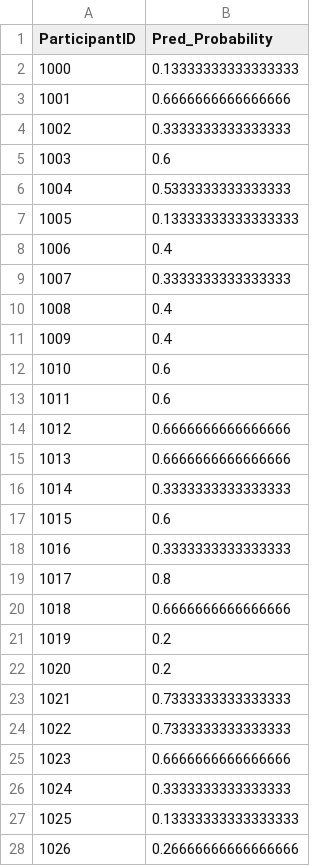
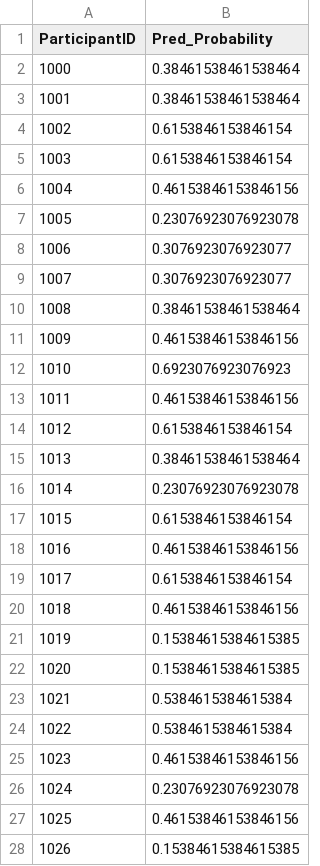
Before and after one commit to gmccannon/AML-MI-Data, a CSV file: kNN_pred_new_data.csv, drawn as a sheet; only a part is shown; the diff covers the shown part only.

```diff
--- a/kNN_pred_new_data.csv
+++ b/kNN_pred_new_data.csv
@@ -1,28 +1,28 @@
 ParticipantID,Pred_Probability
-1000,0.13333333333333333
-1001,0.6666666666666666
-1002,0.3333333333333333
-1003,0.6
-1004,0.5333333333333333
-1005,0.13333333333333333
-1006,0.4
-1007,0.3333333333333333
-1008,0.4
-1009,0.4
-1010,0.6
-1011,0.6
-1012,0.6666666666666666
-1013,0.6666666666666666
-1014,0.3333333333333333
-1015,0.6
-1016,0.3333333333333333
-1017,0.8
-1018,0.6666666666666666
-1019,0.2
-1020,0.2
-1021,0.7333333333333333
-1022,0.7333333333333333
-1023,0.6666666666666666
-1024,0.3333333333333333
-1025,0.13333333333333333
-1026,0.26666666666666666
+1000,0.38461538461538464
+1001,0.38461538461538464
+1002,0.6153846153846154
+1003,0.6153846153846154
+1004,0.46153846153846156
+1005,0.23076923076923078
+1006,0.3076923076923077
+1007,0.3076923076923077
+1008,0.38461538461538464
+1009,0.46153846153846156
+1010,0.6923076923076923
+1011,0.46153846153846156
+1012,0.6153846153846154
+1013,0.38461538461538464
+1014,0.23076923076923078
+1015,0.6153846153846154
+1016,0.46153846153846156
+1017,0.6153846153846154
+1018,0.46153846153846156
+1019,0.15384615384615385
+1020,0.15384615384615385
+1021,0.5384615384615384
+1022,0.5384615384615384
+1023,0.46153846153846156
+1024,0.23076923076923078
+1025,0.46153846153846156
+1026,0.15384615384615385
```
Also changed, not shown: 82 edited cells elsewhere in this file, kNN_pred.csv, regression_pred.csv, 6 other files.
